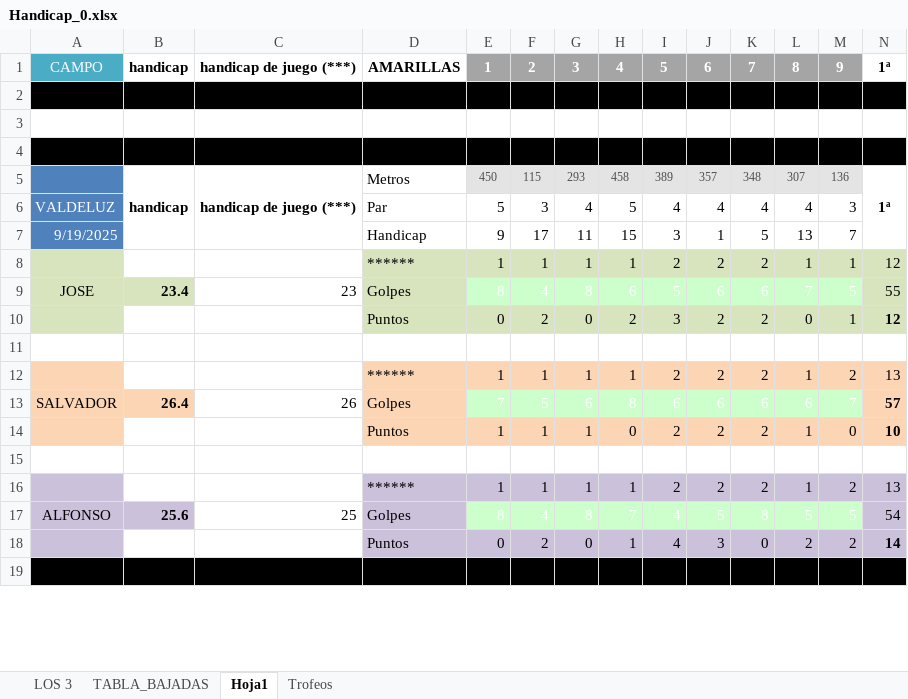
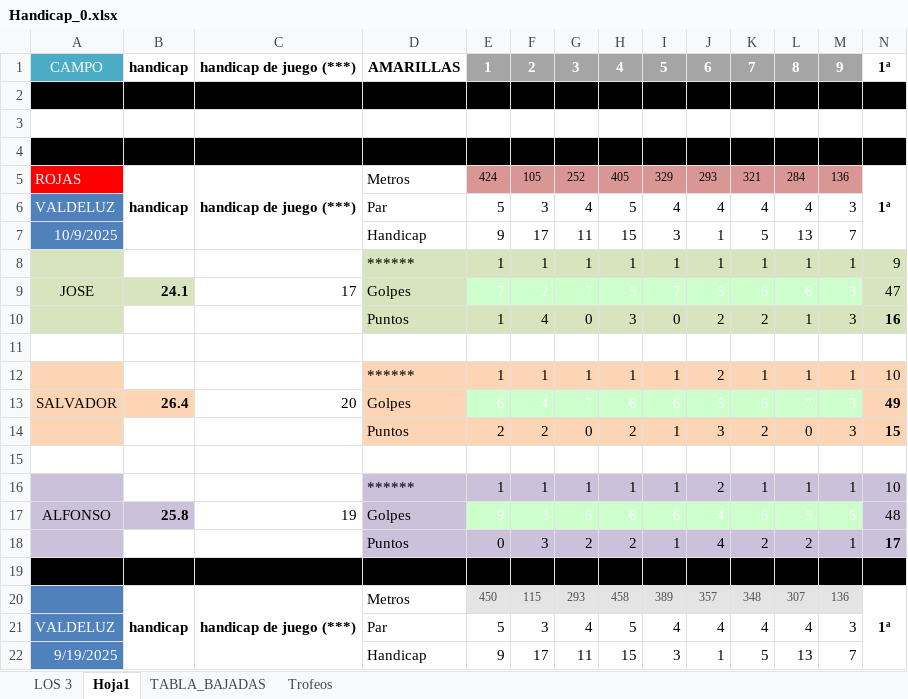
Before and after one commit to sonfoal/handicap_0, an Excel workbook: excel/Handicap_0.xlsx, sheet Hoja1, drawn as a sheet; only a part is shown; the shorter side is filled out with more unchanged rows; values as stored, in another font and other column widths than the file's, no borders; charts and pictures and conditional formats not drawn; rows hold the shown columns only; the diff names each change by its address in the sheet, - before the commit and + after, or states it on an @@ line.

```diff
--- a/excel/Handicap_0.xlsx (sheet Hoja1)
+++ b/excel/Handicap_0.xlsx (sheet Hoja1)
@@ sheet tab order changed: LOS 3 | Hoja1 | TABLA_BAJADAS | Trofeos @@
+row 5: ROJAS | handicap | handicap de juego (***) | Metros | 424 | 105 | 252 | 405 | 329 | 293 | 321 | 284 | 136 | 1ª
+row 6: VALDELUZ |  |  | Par | 5 | 3 | 4 | 5 | 4 | 4 | 4 | 4 | 3
+row 7: 10/9/2025 |  |  | Handicap | 9 | 17 | 11 | 15 | 3 | 1 | 5 | 13 | 7
+row 8:  |  |  | ****** | 1 | 1 | 1 | 1 | 1 | 1 | 1 | 1 | 1 | 9
+row 9: JOSE | 24.1 | 17 | Golpes | 7 | 2 | 7 | 5 | 7 | 5 | 5 | 6 | 3 | 47
+row 10:  |  |  | Puntos | 1 | 4 | 0 | 3 | 0 | 2 | 2 | 1 | 3 | 16
+row 11: (empty)
+row 12:  |  |  | ****** | 1 | 1 | 1 | 1 | 1 | 2 | 1 | 1 | 1 | 10
+row 13: SALVADOR | 26.4 | 20 | Golpes | 6 | 4 | 7 | 6 | 6 | 5 | 5 | 7 | 3 | 49
+row 14:  |  |  | Puntos | 2 | 2 | 0 | 2 | 1 | 3 | 2 | 0 | 3 | 15
+row 15: (empty)
+row 16:  |  |  | ****** | 1 | 1 | 1 | 1 | 1 | 2 | 1 | 1 | 1 | 10
+row 17: ALFONSO | 25.8 | 19 | Golpes | 9 | 3 | 5 | 6 | 6 | 4 | 5 | 5 | 5 | 48
+row 18:  |  |  | Puntos | 0 | 3 | 2 | 2 | 1 | 4 | 2 | 2 | 1 | 17
+row 19: (empty)
```
Also changed, not shown: sheet LOS 3, charts or pictures, 50 other files.
